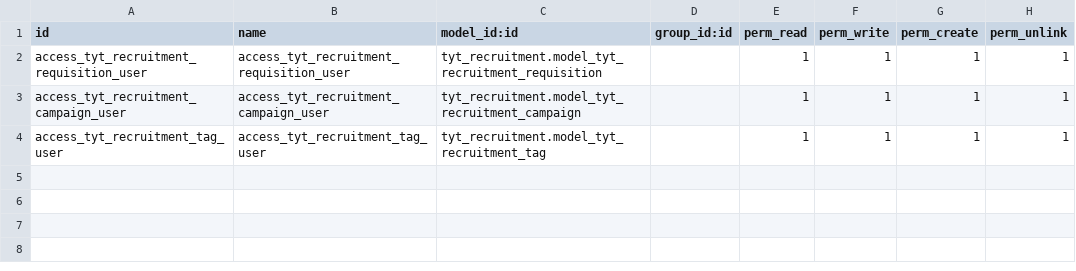
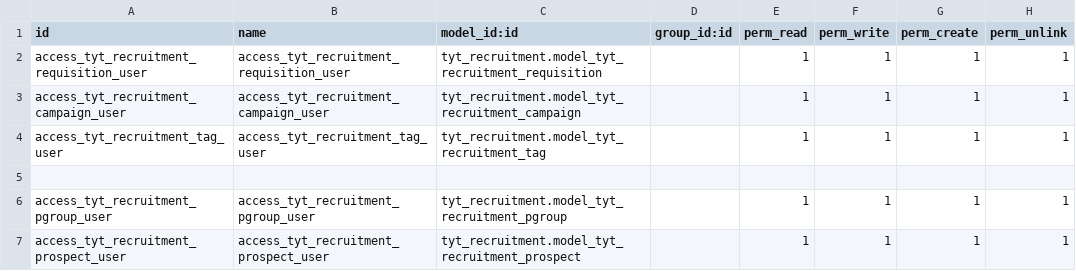
Before and after one commit to SoyCalidad/tyt_calidad_, a CSV file: tyt_recruitment/security/ir.model.access.csv, drawn as a sheet.

Commit message:
Add Prospect list

```diff
--- a/tyt_recruitment/security/ir.model.access.csv
+++ b/tyt_recruitment/security/ir.model.access.csv
@@ -4 +4,4 @@ access_tyt_recruitment_campaign_user,access_tyt_recruitment_campaign_user,tyt_re
 access_tyt_recruitment_tag_user,access_tyt_recruitment_tag_user,tyt_recruitment.model_tyt_recruitment_tag,,1,1,1,1
+
+access_tyt_recruitment_pgroup_user,access_tyt_recruitment_pgroup_user,tyt_recruitment.model_tyt_recruitment_pgroup,,1,1,1,1
+access_tyt_recruitment_prospect_user,access_tyt_recruitment_prospect_user,tyt_recruitment.model_tyt_recruitment_prospect,,1,1,1,1
```
Also changed, not shown: 11 other files.
